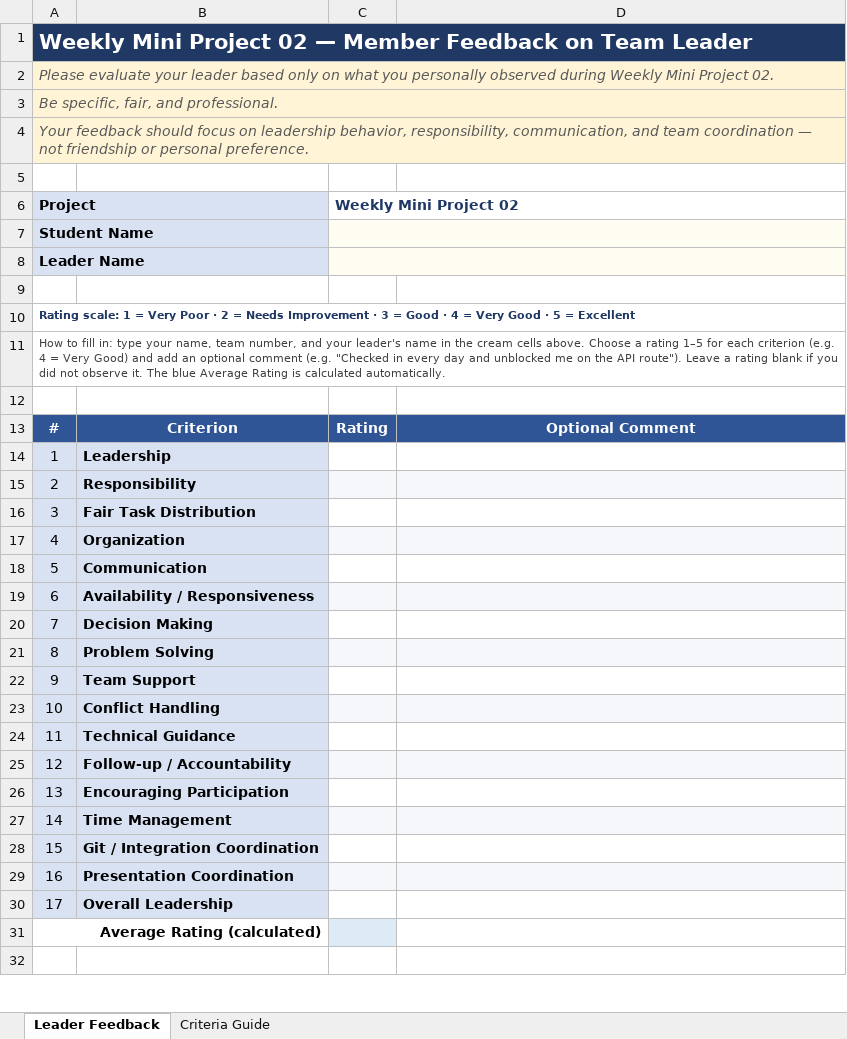
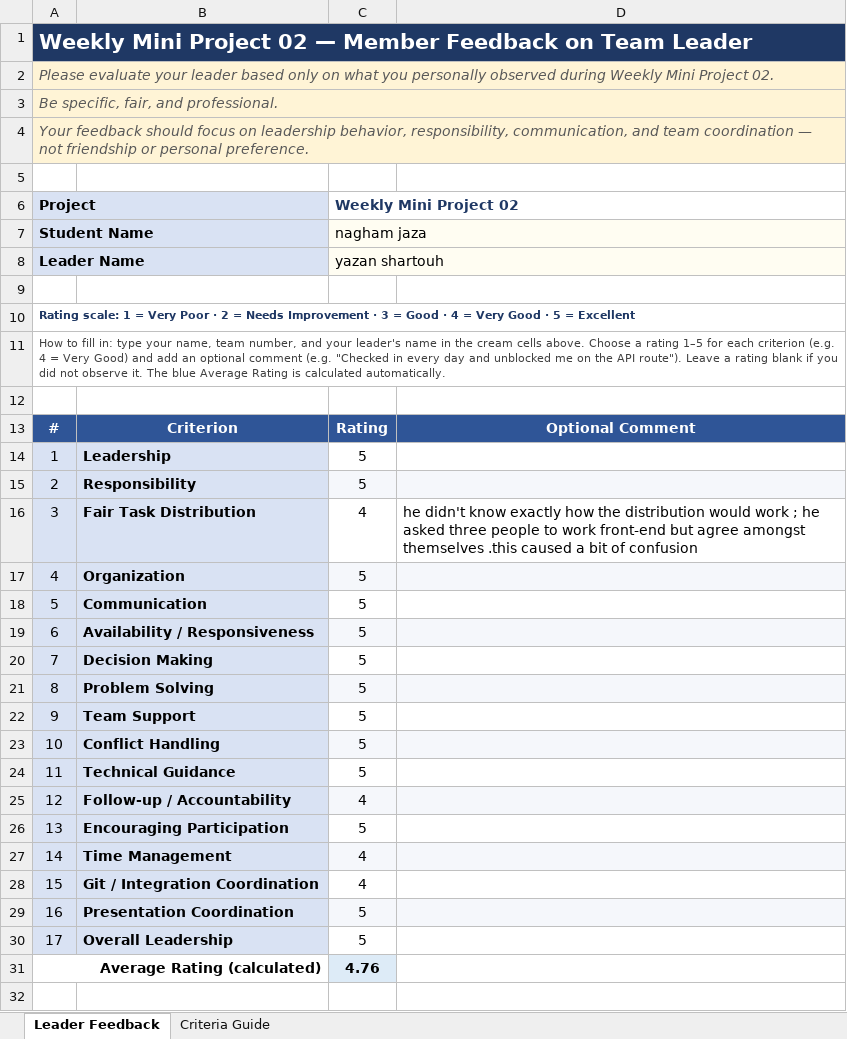
Before and after one commit to b4f-cohort8-salamiyah/b4f-cohort8-salamiyah-next-nest-bootcamp-2026, an Excel workbook: docs/weekly-mini-projects/weekly-mini-project-02/evaluation/Weekly_Mini_Project_02_Member_Leader_Feedback_Template.xlsx, sheet Leader Feedback, drawn as a sheet; only a part is shown; values as stored, in another font and other column widths than the file's, no borders; the diff names each change by its address in the sheet, - before the commit and + after, or states it on an @@ line.

```diff
--- a/docs/weekly-mini-projects/weekly-mini-project-02/evaluation/Weekly_Mini_Project_02_Member_Leader_Feedback_Template.xlsx (sheet Leader Feedback)
+++ b/docs/weekly-mini-projects/weekly-mini-project-02/evaluation/Weekly_Mini_Project_02_Member_Leader_Feedback_Template.xlsx (sheet Leader Feedback)
-C7 (Weekly Mini Project 02): (empty)
+C7 (Weekly Mini Project 02): nagham jaza
-C8 (Weekly Mini Project 02): (empty)
+C8 (Weekly Mini Project 02): yazan shartouh
-C14:C15 (Weekly Mini Project 02): (empty)
+C14:C15 (Weekly Mini Project 02): 5
-C16 (Weekly Mini Project 02): (empty)
+C16 (Weekly Mini Project 02): 4
-D16: (empty)
+D16: he didn't know exactly how the distribution would work ; he asked three people to work front-end but agree amongst themselves .this caused a bit of confusion
-C17:C24 (Weekly Mini Project 02): (empty)
+C17:C24 (Weekly Mini Project 02): 5
-C25 (Weekly Mini Project 02): (empty)
+C25 (Weekly Mini Project 02): 4
-C26 (Weekly Mini Project 02): (empty)
+C26 (Weekly Mini Project 02): 5
-C27:C28 (Weekly Mini Project 02): (empty)
+C27:C28 (Weekly Mini Project 02): 4
-C29:C30 (Weekly Mini Project 02): (empty)
+C29:C30 (Weekly Mini Project 02): 5
-C31 (Weekly Mini Project 02): (empty)
+C31 (Weekly Mini Project 02): 4.76
```
Also changed, not shown: 1 other file.
